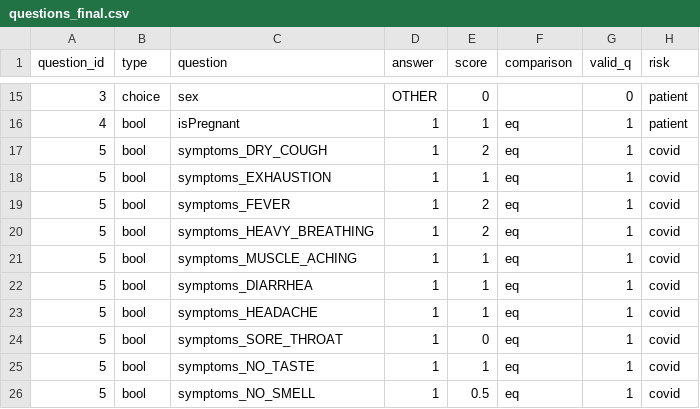
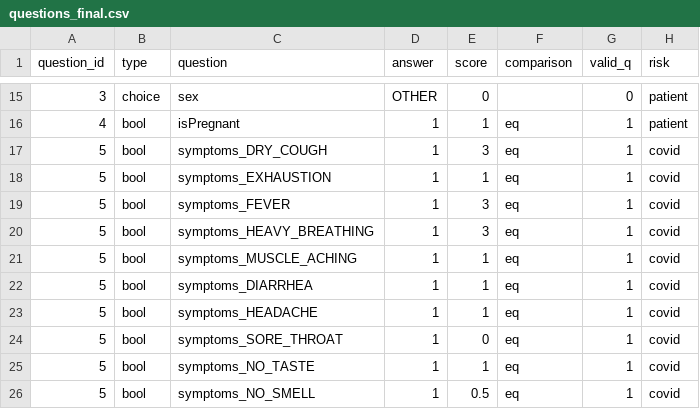
Before and after one commit to juanma9613/coronavirus_scoring, a CSV file: json2score/questions_final.csv, drawn as a sheet; only a part is shown, gaps mark what is left out.

Commit message:
Changes to score

```diff
--- a/json2score/questions_final.csv
+++ b/json2score/questions_final.csv
@@ -16,6 +16,6 @@ question_id,type,question,answer,score,comparison,valid_q,risk
 4,bool,isPregnant,1,1,eq,1,patient
-5,bool,symptoms_DRY_COUGH,1,2,eq,1,covid
+5,bool,symptoms_DRY_COUGH,1,3,eq,1,covid
 5,bool,symptoms_EXHAUSTION,1,1,eq,1,covid
-5,bool,symptoms_FEVER,1,2,eq,1,covid
-5,bool,symptoms_HEAVY_BREATHING,1,2,eq,1,covid
+5,bool,symptoms_FEVER,1,3,eq,1,covid
+5,bool,symptoms_HEAVY_BREATHING,1,3,eq,1,covid
 5,bool,symptoms_MUSCLE_ACHING,1,1,eq,1,covid
```
Also changed, not shown: 3 other files.
